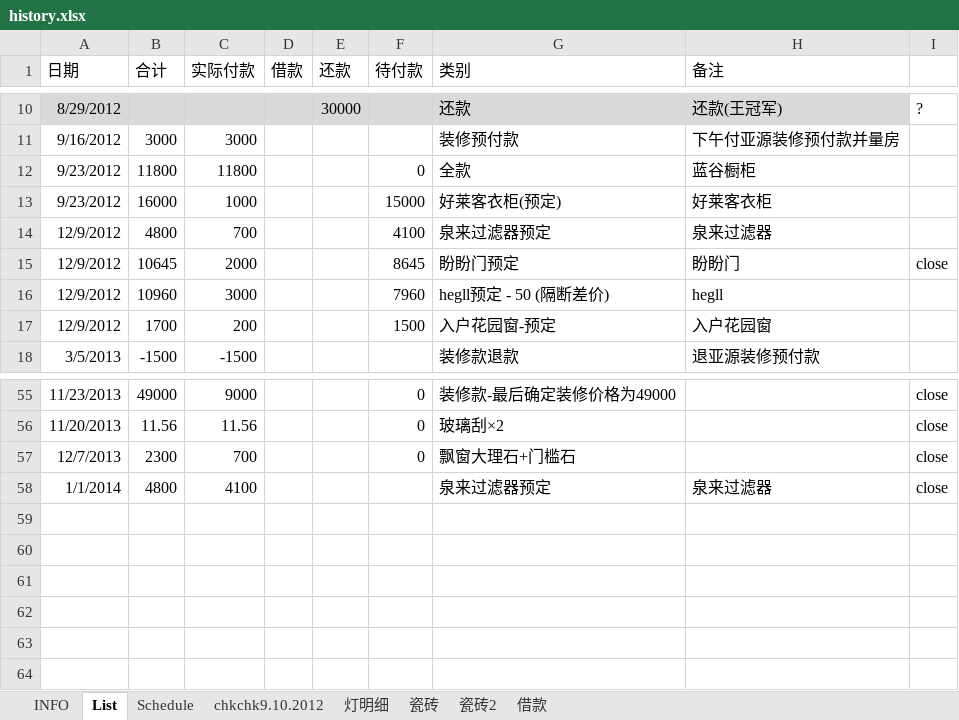
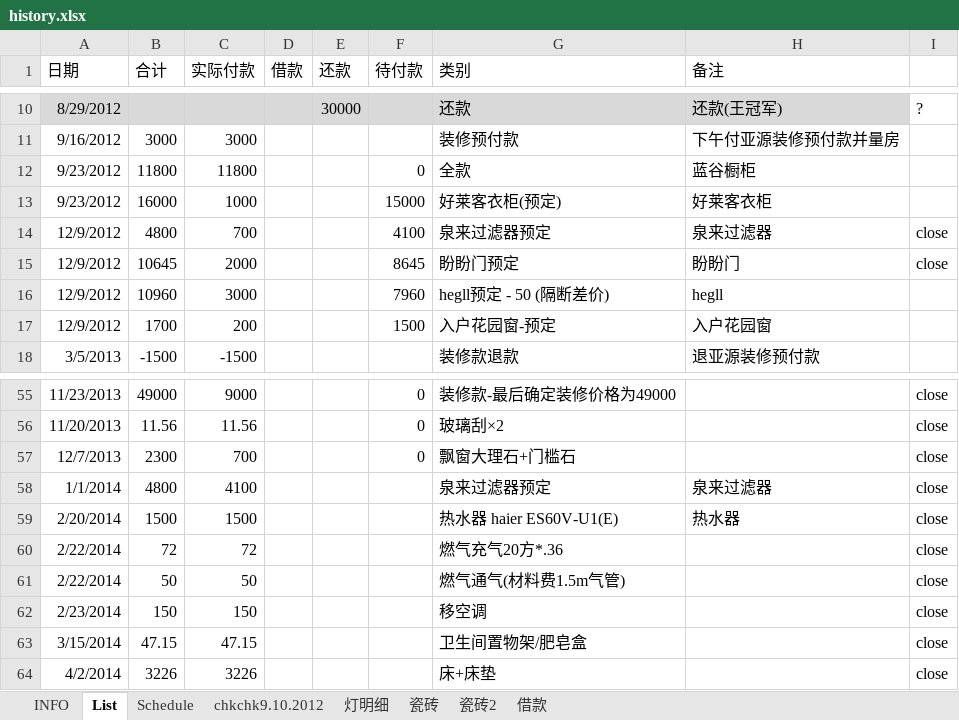
Before and after one commit to hubshi/liferecord, an Excel workbook: 2.1-402/history.xlsx, sheet List, drawn as a sheet; only a part is shown, gaps mark what is left out; values as stored, in another font and other column widths than the file's, no borders; the diff names each change by its address in the sheet, - before the commit and + after, or states it on an @@ line.

```diff
--- a/2.1-402/history.xlsx (sheet List)
+++ b/2.1-402/history.xlsx (sheet List)
-I14: (empty)
+I14: close
+row 59: 2/20/2014 | 1500 | 1500 |  |  |  | 热水器 haier ES60V-U1(E) | 热水器 | close
+row 60: 2/22/2014 | 72 | 72 |  |  |  | 燃气充气20方*.36 |  | close
+row 61: 2/22/2014 | 50 | 50 |  |  |  | 燃气通气(材料费1.5m气管) |  | close
+row 62: 2/23/2014 | 150 | 150 |  |  |  | 移空调 |  | close
+row 63: 3/15/2014 | 47.15 | 47.15 |  |  |  | 卫生间置物架/肥皂盒 |  | close
+row 64: 4/2/2014 | 3226 | 3226 |  |  |  | 床+床垫 |  | close
```
Also changed, not shown: sheet 借款, sheet 灯明细, formulas that keep their value, 2.1-402/store.xlsx, 1 other file.
